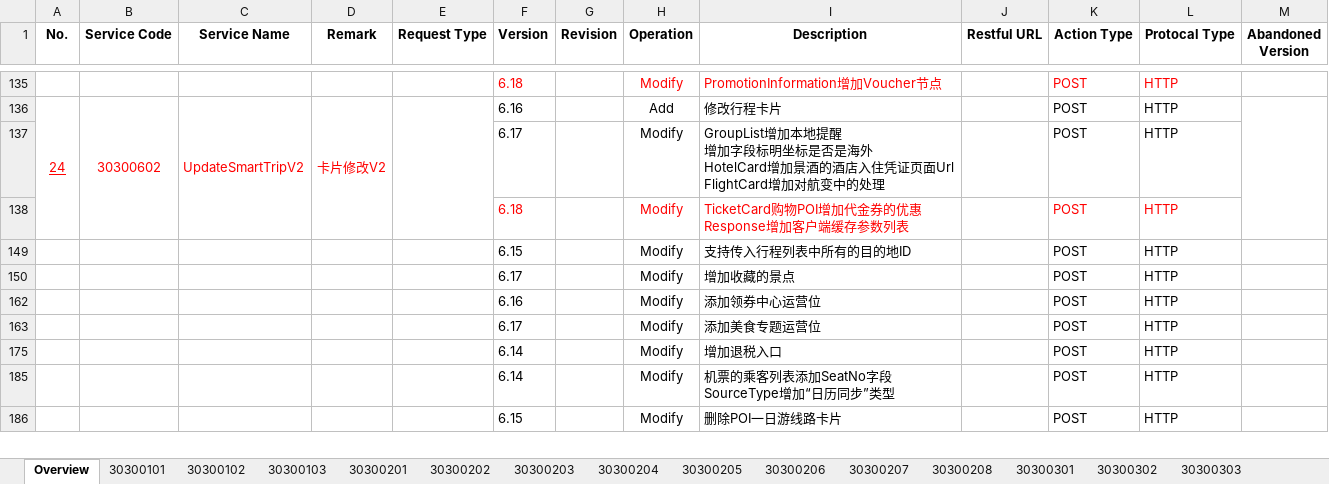
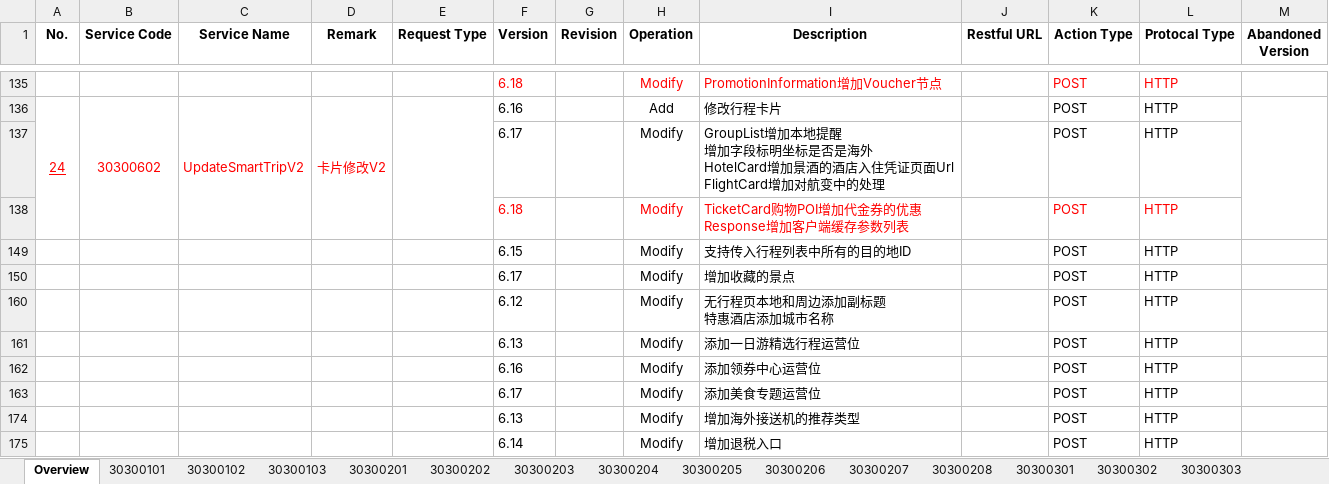
Before and after one commit to orangepoet/schedule, an Excel workbook: static/input/contract.xlsx, sheet Overview, drawn as a sheet; only a part is shown, gaps mark what is left out; the shorter side is filled out with more unchanged rows; values as stored, in another font and other column widths than the file's, no borders; ↵ is a line break in a cell; the diff covers the shown part only; the diff names each change by its address in the sheet, - before the commit and + after, or states it on an @@ line.

```diff
--- a/static/input/contract.xlsx (sheet Overview)
+++ b/static/input/contract.xlsx (sheet Overview)
@@ row 160 unhidden:  |  |  |  |  | 6.12 |  | Modify | 无行程页本地和周边添加副标题 ↵ 特惠酒店添加城市名称 |  | POST | HTTP @@
@@ row 161 unhidden:  |  |  |  |  | 6.13 |  | Modify | 添加一日游精选行程运营位 |  | POST | HTTP @@
@@ row 174 unhidden:  |  |  |  |  | 6.13 |  | Modify | 增加海外接送机的推荐类型 |  | POST | HTTP @@
```
Also changed, not shown: 20 hidden or unhidden rows elsewhere in this sheet, 3 other files.
